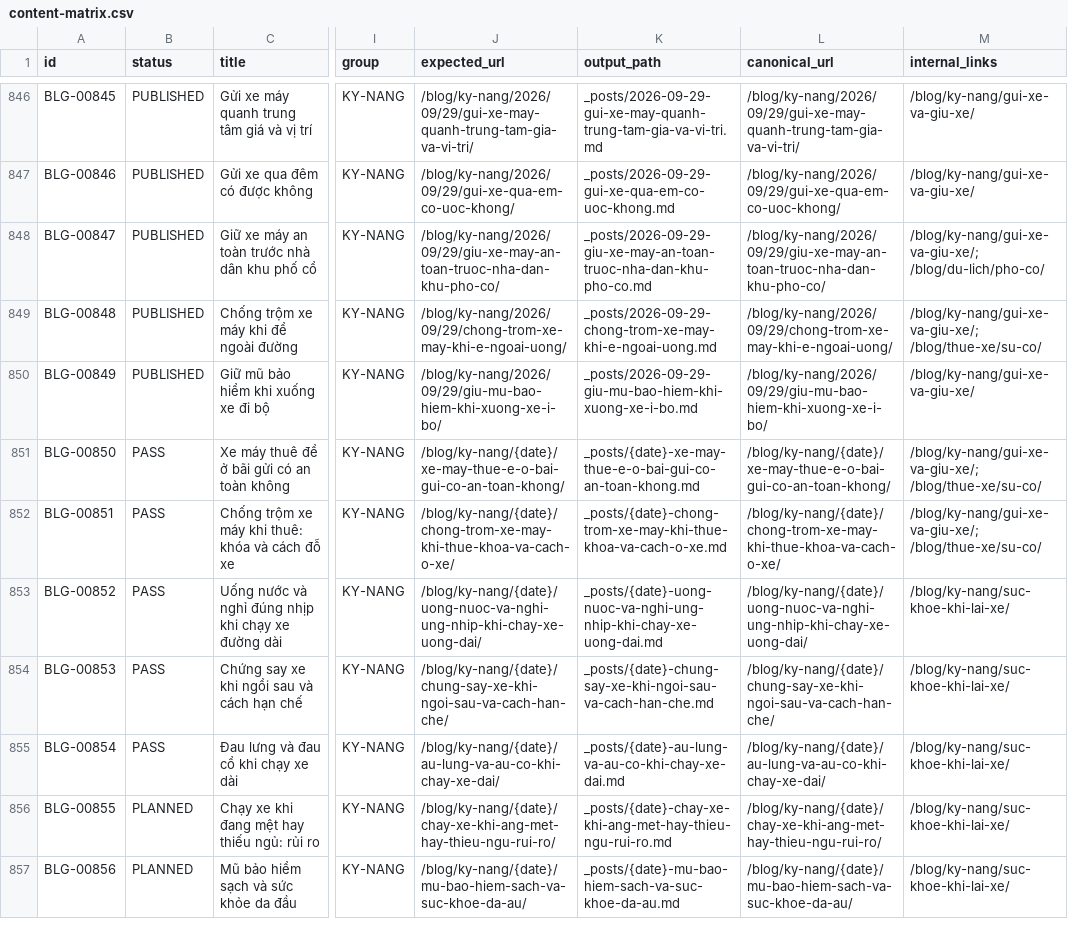
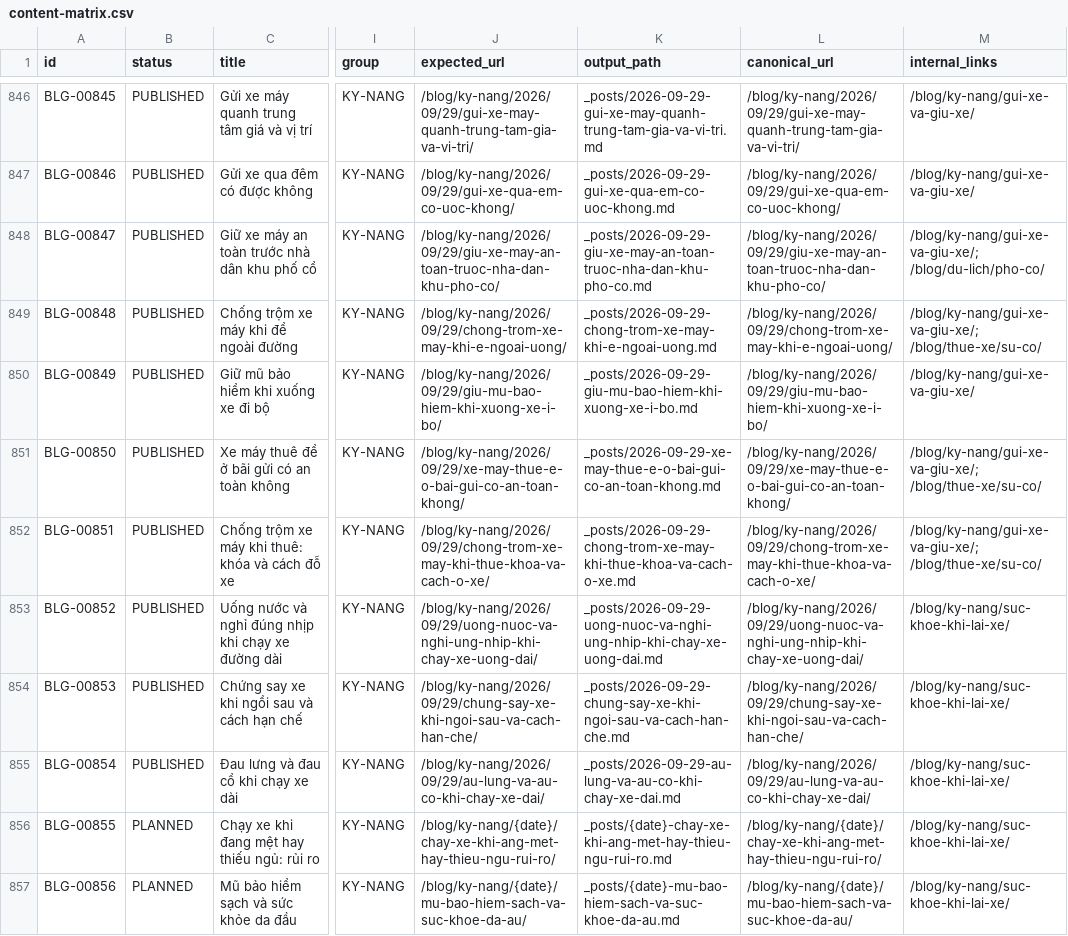
Before and after one commit to thuexemayhanoi/blog, a CSV file: data/content-matrix.csv, drawn as a sheet; only a part is shown, gaps mark what is left out; the diff names each change by its address in the sheet, - before the commit and + after, or states it on an @@ line.

```diff
--- a/data/content-matrix.csv
+++ b/data/content-matrix.csv
-B851:B855 (status): PASS
+B851:B855 (status): PUBLISHED
-J851 (expected_url): /blog/ky-nang/{date}/xe-may-thue-e-o-bai-gui-co-an-toan-khong/
+J851 (expected_url): /blog/ky-nang/2026/09/29/xe-may-thue-e-o-bai-gui-co-an-toan-khong/
-K851 (output_path): _posts/{date}-xe-may-thue-e-o-bai-gui-co-an-toan-khong.md
+K851 (output_path): _posts/2026-09-29-xe-may-thue-e-o-bai-gui-co-an-toan-khong.md
-L851 (canonical_url): /blog/ky-nang/{date}/xe-may-thue-e-o-bai-gui-co-an-toan-khong/
+L851 (canonical_url): /blog/ky-nang/2026/09/29/xe-may-thue-e-o-bai-gui-co-an-toan-khong/
-J852 (expected_url): /blog/ky-nang/{date}/chong-trom-xe-may-khi-thue-khoa-va-cach-o-xe/
+J852 (expected_url): /blog/ky-nang/2026/09/29/chong-trom-xe-may-khi-thue-khoa-va-cach-o-xe/
-K852 (output_path): _posts/{date}-chong-trom-xe-may-khi-thue-khoa-va-cach-o-xe.md
+K852 (output_path): _posts/2026-09-29-chong-trom-xe-may-khi-thue-khoa-va-cach-o-xe.md
-L852 (canonical_url): /blog/ky-nang/{date}/chong-trom-xe-may-khi-thue-khoa-va-cach-o-xe/
+L852 (canonical_url): /blog/ky-nang/2026/09/29/chong-trom-xe-may-khi-thue-khoa-va-cach-o-xe/
-J853 (expected_url): /blog/ky-nang/{date}/uong-nuoc-va-nghi-ung-nhip-khi-chay-xe-uong-dai/
+J853 (expected_url): /blog/ky-nang/2026/09/29/uong-nuoc-va-nghi-ung-nhip-khi-chay-xe-uong-dai/
-K853 (output_path): _posts/{date}-uong-nuoc-va-nghi-ung-nhip-khi-chay-xe-uong-dai.md
+K853 (output_path): _posts/2026-09-29-uong-nuoc-va-nghi-ung-nhip-khi-chay-xe-uong-dai.md
-L853 (canonical_url): /blog/ky-nang/{date}/uong-nuoc-va-nghi-ung-nhip-khi-chay-xe-uong-dai/
+L853 (canonical_url): /blog/ky-nang/2026/09/29/uong-nuoc-va-nghi-ung-nhip-khi-chay-xe-uong-dai/
-J854 (expected_url): /blog/ky-nang/{date}/chung-say-xe-khi-ngoi-sau-va-cach-han-che/
+J854 (expected_url): /blog/ky-nang/2026/09/29/chung-say-xe-khi-ngoi-sau-va-cach-han-che/
-K854 (output_path): _posts/{date}-chung-say-xe-khi-ngoi-sau-va-cach-han-che.md
+K854 (output_path): _posts/2026-09-29-chung-say-xe-khi-ngoi-sau-va-cach-han-che.md
-L854 (canonical_url): /blog/ky-nang/{date}/chung-say-xe-khi-ngoi-sau-va-cach-han-che/
+L854 (canonical_url): /blog/ky-nang/2026/09/29/chung-say-xe-khi-ngoi-sau-va-cach-han-che/
-J855 (expected_url): /blog/ky-nang/{date}/au-lung-va-au-co-khi-chay-xe-dai/
+J855 (expected_url): /blog/ky-nang/2026/09/29/au-lung-va-au-co-khi-chay-xe-dai/
-K855 (output_path): _posts/{date}-au-lung-va-au-co-khi-chay-xe-dai.md
+K855 (output_path): _posts/2026-09-29-au-lung-va-au-co-khi-chay-xe-dai.md
-L855 (canonical_url): /blog/ky-nang/{date}/au-lung-va-au-co-khi-chay-xe-dai/
+L855 (canonical_url): /blog/ky-nang/2026/09/29/au-lung-va-au-co-khi-chay-xe-dai/
```
Also changed, not shown: 19 other files.
